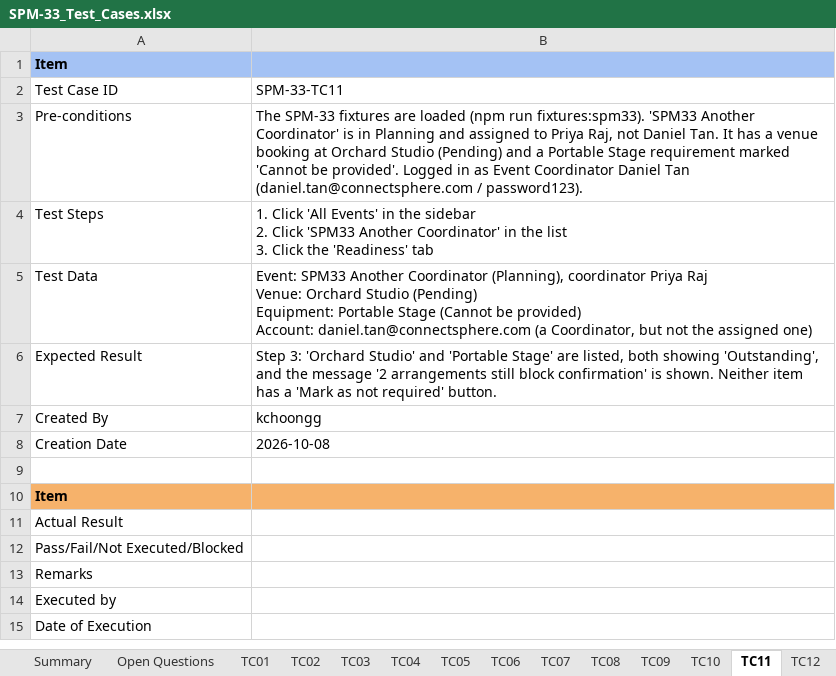
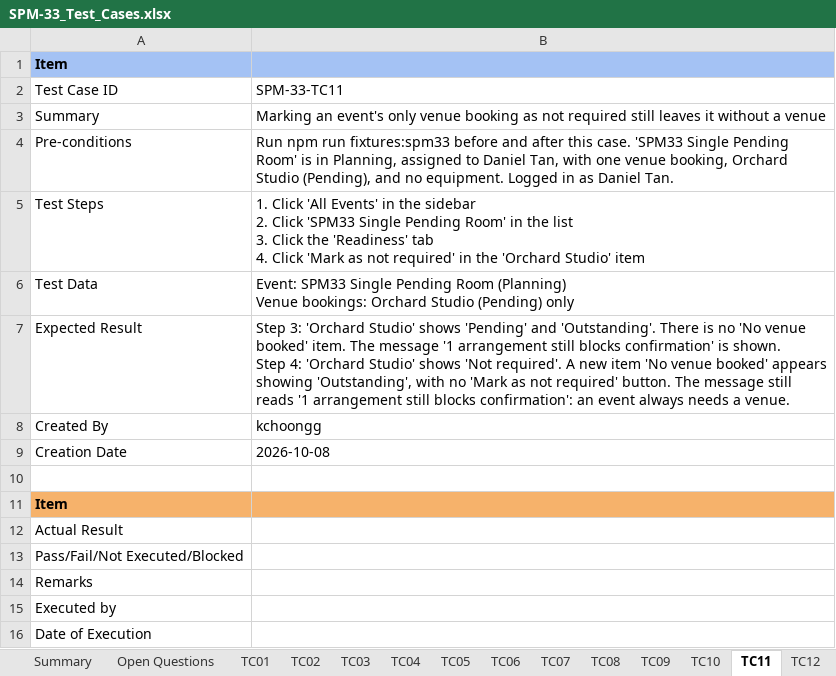
Before and after one commit to kchoongg/IS212, an Excel workbook: docs/test-cases/SPM-33_Test_Cases.xlsx, sheet TC11, drawn as a sheet; values as stored, in another font and other column widths than the file's, no borders; addresses are those after the commit; ↵ is a line break in a cell; the diff names each change by its address in the sheet, - before the commit and + after, or states it on an @@ line.

```diff
--- a/docs/test-cases/SPM-33_Test_Cases.xlsx (sheet TC11)
+++ b/docs/test-cases/SPM-33_Test_Cases.xlsx (sheet TC11)
+row 3: Summary | Marking an event's only venue booking as not required still leaves it without a venue
-B4: The SPM-33 fixtures are loaded (npm run fixtures:spm33). 'SPM33 Another Coordinator' is in Planning and assigned to Priya Raj, not Daniel Tan. It has a venue booking at Orchard Studio (Pending) and a Portable Stage requirement marked 'Cannot be provided'. Logged in as Event Coordinator Daniel Tan (daniel.tan@connectsphere.com / password123).
+B4: Run npm run fixtures:spm33 before and after this case. 'SPM33 Single Pending Room' is in Planning, assigned to Daniel Tan, with one venue booking, Orchard Studio (Pending), and no equipment. Logged in as Daniel Tan.
-B5: …Click 'SPM33 Another Coordinator' in the list ↵ 3. Click the 'Readiness' tab
+B5: …Click 'SPM33 Single Pending Room' in the list ↵ 3. Click the 'Readiness' tab ↵ 4. Click 'Mark as not required' in the 'Orchard Studio' item
-B6: Event: SPM33 Another Coordinator (Planning), coordinator Priya Raj ↵ Venue: Orchard Studio (Pending) ↵ Equipment: Portable Stage (Cannot be provided) ↵ Account: daniel.tan@connectsphere.com (a Coordinator, but not the assigned one)
+B6: Event: SPM33 Single Pending Room (Planning) ↵ Venue bookings: Orchard Studio (Pending) only
-B7: …'Orchard Studio' and 'Portable Stage' are listed, both showing 'Outstanding', and the message '2 arrangements still block confirmation' is shown. Neither item has a 'Mark as not required' button.
+B7: …'Orchard Studio' shows 'Pending' and 'Outstanding'. There is no 'No venue booked' item. The message '1 arrangement still blocks confirmation' is shown. ↵ Step 4: 'Orchard Studio' shows 'Not required'. A new item 'No venue booked' appears showing 'Outstanding', with no 'Mark as not required' button. The message still reads '1 arrangement still blocks confirmation': an event always needs a venue.
```
Also changed, not shown: sheet Summary, sheet Open Questions, sheet TC14, sheet TC09, sheet TC10, sheet TC12, 9 more sheets, other sheet tabs, 13 other files.
